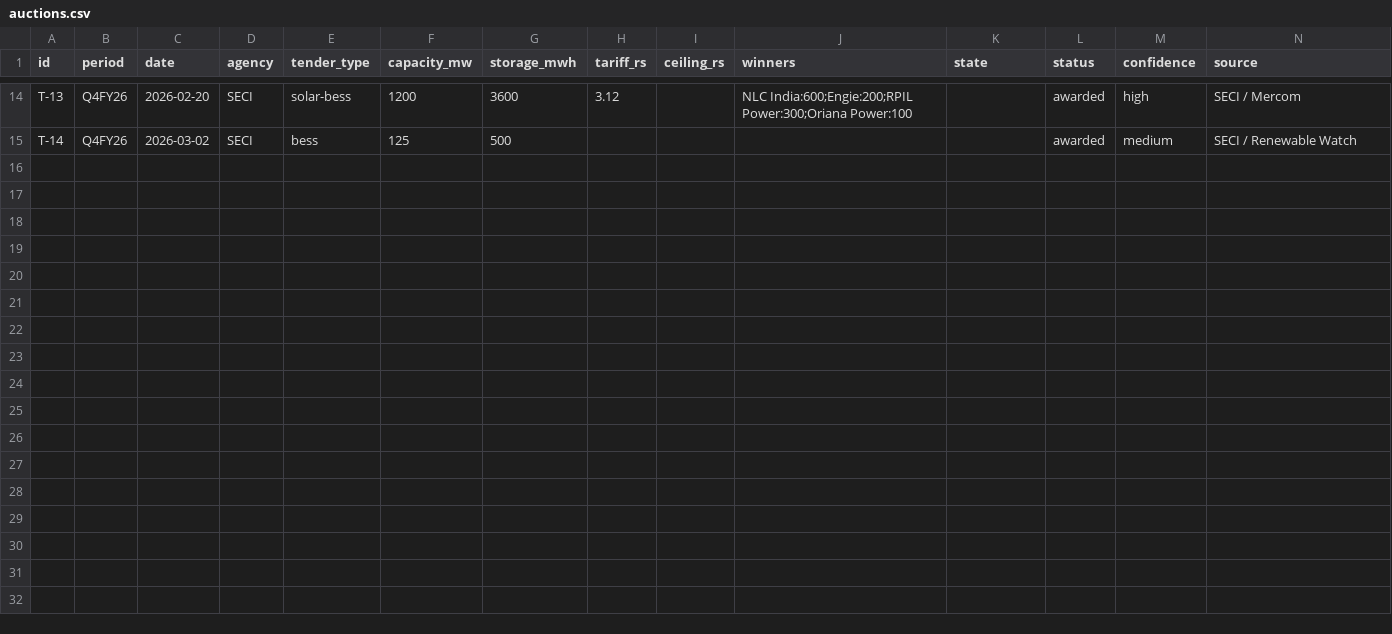
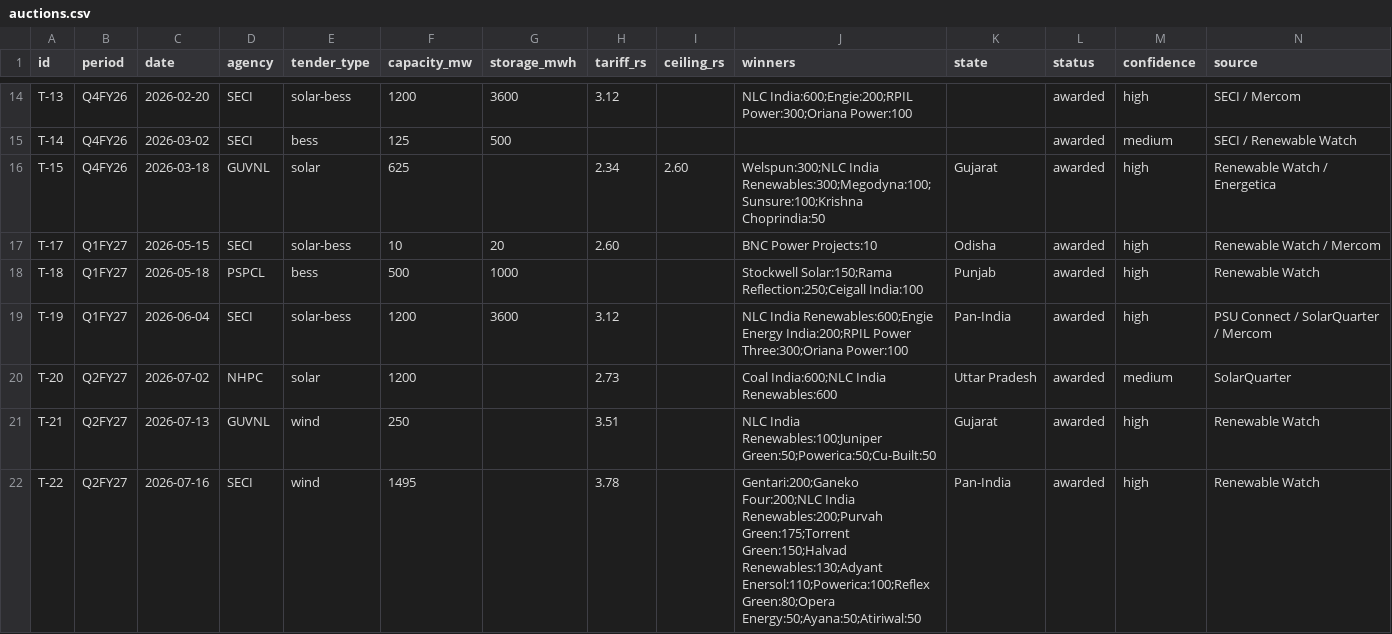
Before and after one commit to techmuns/Solardash, a CSV file: manual-data/tenders/auctions.csv, drawn as a sheet; only a part is shown, gaps mark what is left out; rows hold the shown columns only; the diff names each change by its address in the sheet, - before the commit and + after, or states it on an @@ line.

```diff
--- a/manual-data/tenders/auctions.csv
+++ b/manual-data/tenders/auctions.csv
+row 16: T-15 | Q4FY26 | 2026-03-18 | GUVNL | solar | 625 |  | 2.34 | 2.60 | Welspun:300;NLC India Renewables:300;Megodyna:100;Sunsure:100;Krishna Choprindia:50 | Gujarat | awarded | high | Renewable Watch / Energetica
+row 17: T-17 | Q1FY27 | 2026-05-15 | SECI | solar-bess | 10 | 20 | 2.60 |  | BNC Power Projects:10 | Odisha | awarded | high | Renewable Watch / Mercom
+row 18: T-18 | Q1FY27 | 2026-05-18 | PSPCL | bess | 500 | 1000 |  |  | Stockwell Solar:150;Rama Reflection:250;Ceigall India:100 | Punjab | awarded | high | Renewable Watch
+row 19: T-19 | Q1FY27 | 2026-06-04 | SECI | solar-bess | 1200 | 3600 | 3.12 |  | NLC India Renewables:600;Engie Energy India:200;RPIL Power Three:300;Oriana Power:100 | Pan-India | awarded | high | PSU Connect / SolarQuarter / Mercom
+row 20: T-20 | Q2FY27 | 2026-07-02 | NHPC | solar | 1200 |  | 2.73 |  | Coal India:600;NLC India Renewables:600 | Uttar Pradesh | awarded | medium | SolarQuarter
+row 21: T-21 | Q2FY27 | 2026-07-13 | GUVNL | wind | 250 |  | 3.51 |  | NLC India Renewables:100;Juniper Green:50;Powerica:50;Cu-Built:50 | Gujarat | awarded | high | Renewable Watch
+row 22: T-22 | Q2FY27 | 2026-07-16 | SECI | wind | 1495 |  | 3.78 |  | Gentari:200;Ganeko Four:200;NLC India Renewables:200;Purvah Green:175;Torrent Green:150;Halvad Renewables:130;Adyant Enersol:110;Powerica:100;Reflex Green:80;Opera Energy:50;Ayana:50;Atiriwal:50 | Pan-India | awarded | high | Renewable Watch
```
Also changed, not shown: manual-data/profit-pools/stage-economics.csv, manual-data/tenders/tariff-history.csv, 11 other files.
